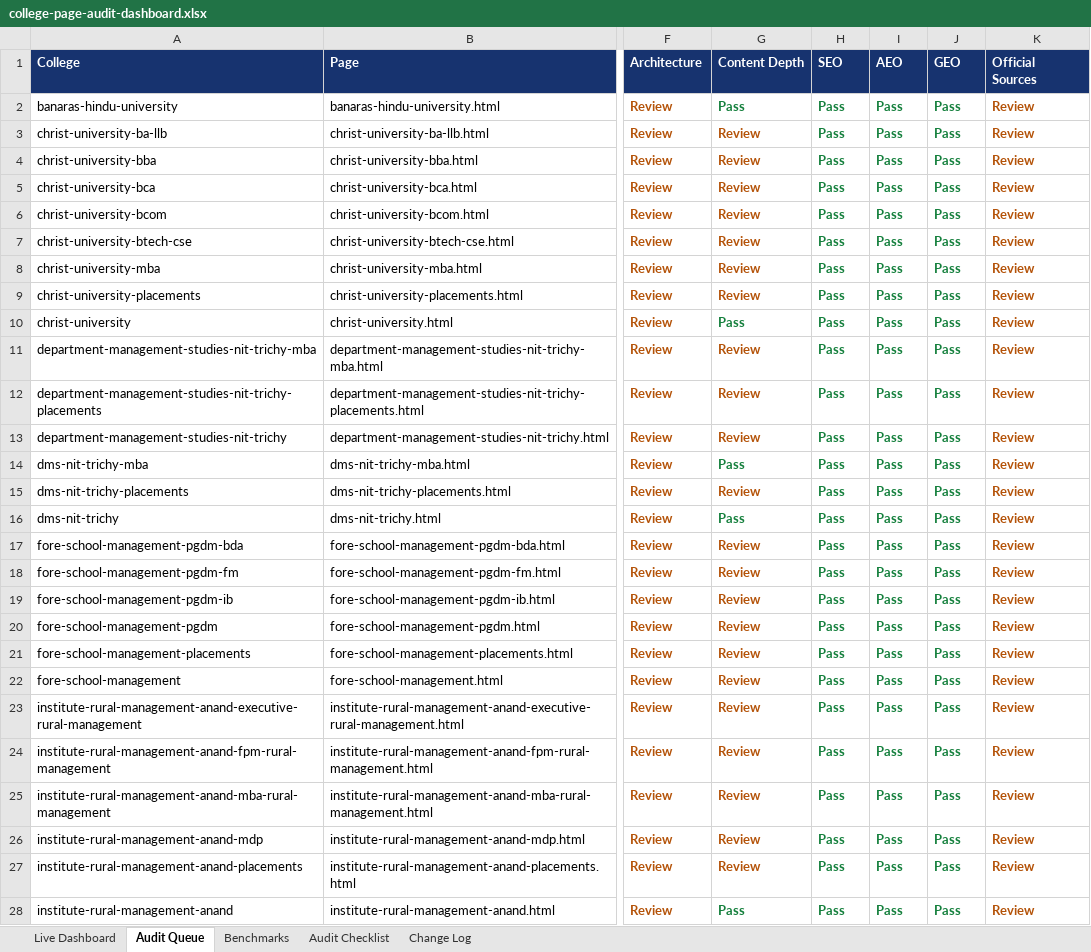
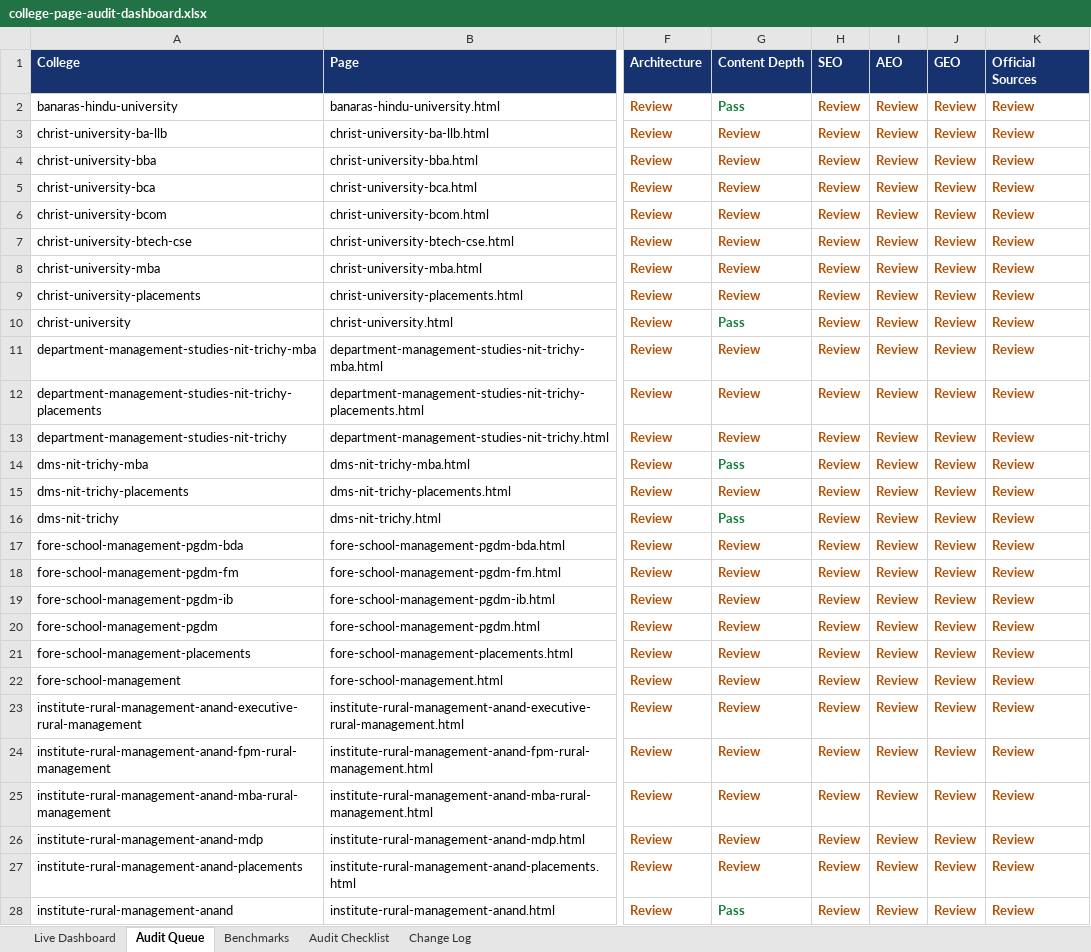
Before and after one commit to vai2110/mba-admission-portal, an Excel workbook: college-page-audit-dashboard.xlsx, sheet Audit Queue, drawn as a sheet; only a part is shown, gaps mark what is left out; values as stored, in another font and other column widths than the file's, no borders; table styles not drawn; the diff covers the shown part only; the diff names each change by its address in the sheet, - before the commit and + after, or states it on an @@ line.

```diff
--- a/college-page-audit-dashboard.xlsx (sheet Audit Queue)
+++ b/college-page-audit-dashboard.xlsx (sheet Audit Queue)
-H2:H28 (SEO): Pass
+H2:H28 (SEO): Review
-H2:J28 text colour: #15803D
+H2:J28 text colour: #B45309
-I2:I28 (AEO): Pass
+I2:I28 (AEO): Review
-J2:J28 (GEO): Pass
+J2:J28 (GEO): Review
```
Also changed, not shown: 54 edited cells and cell formats elsewhere in this sheet, sheet Change Log, sheet Live Dashboard, college-production-tracker.xlsx, 1 other file.
